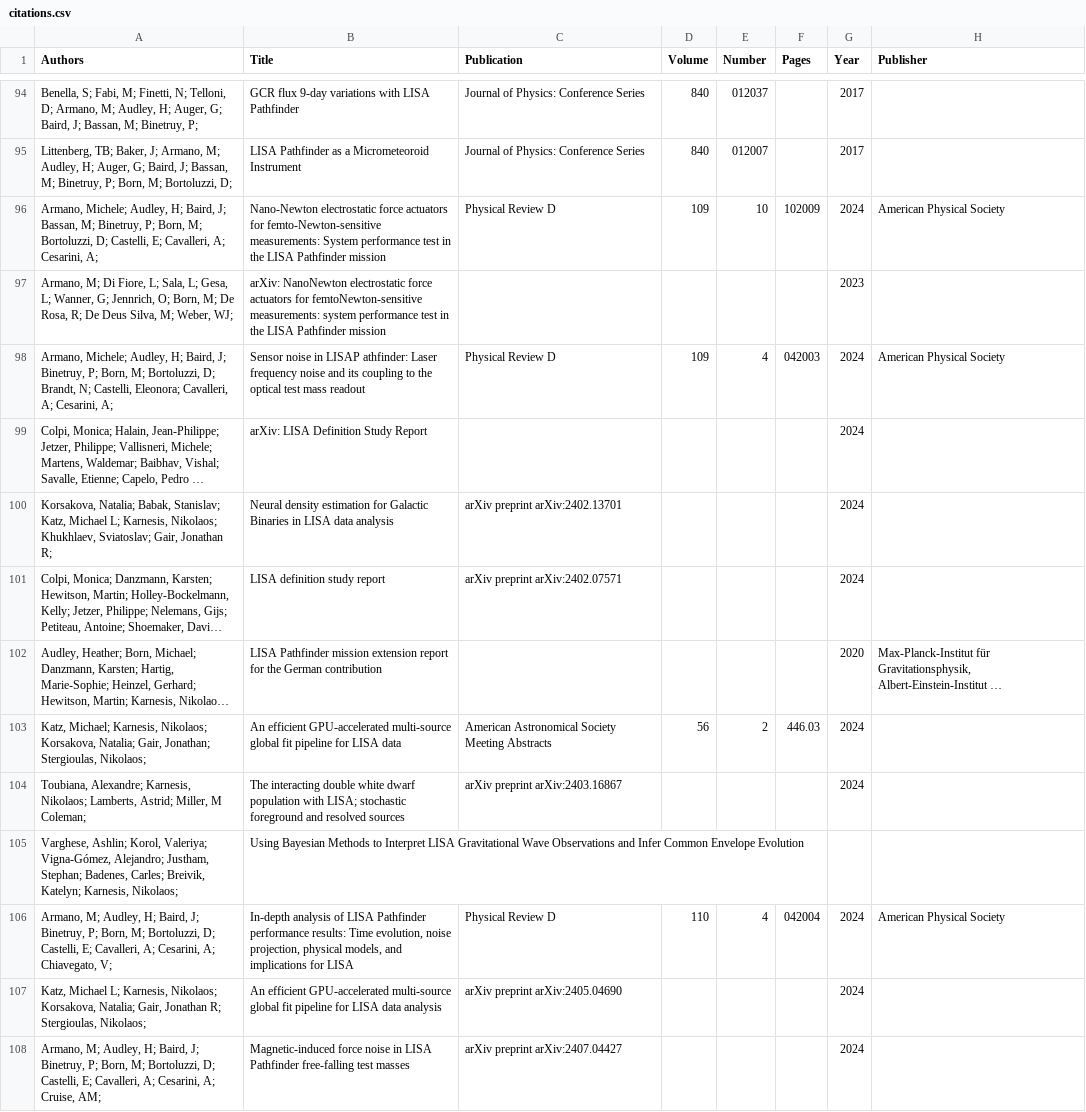
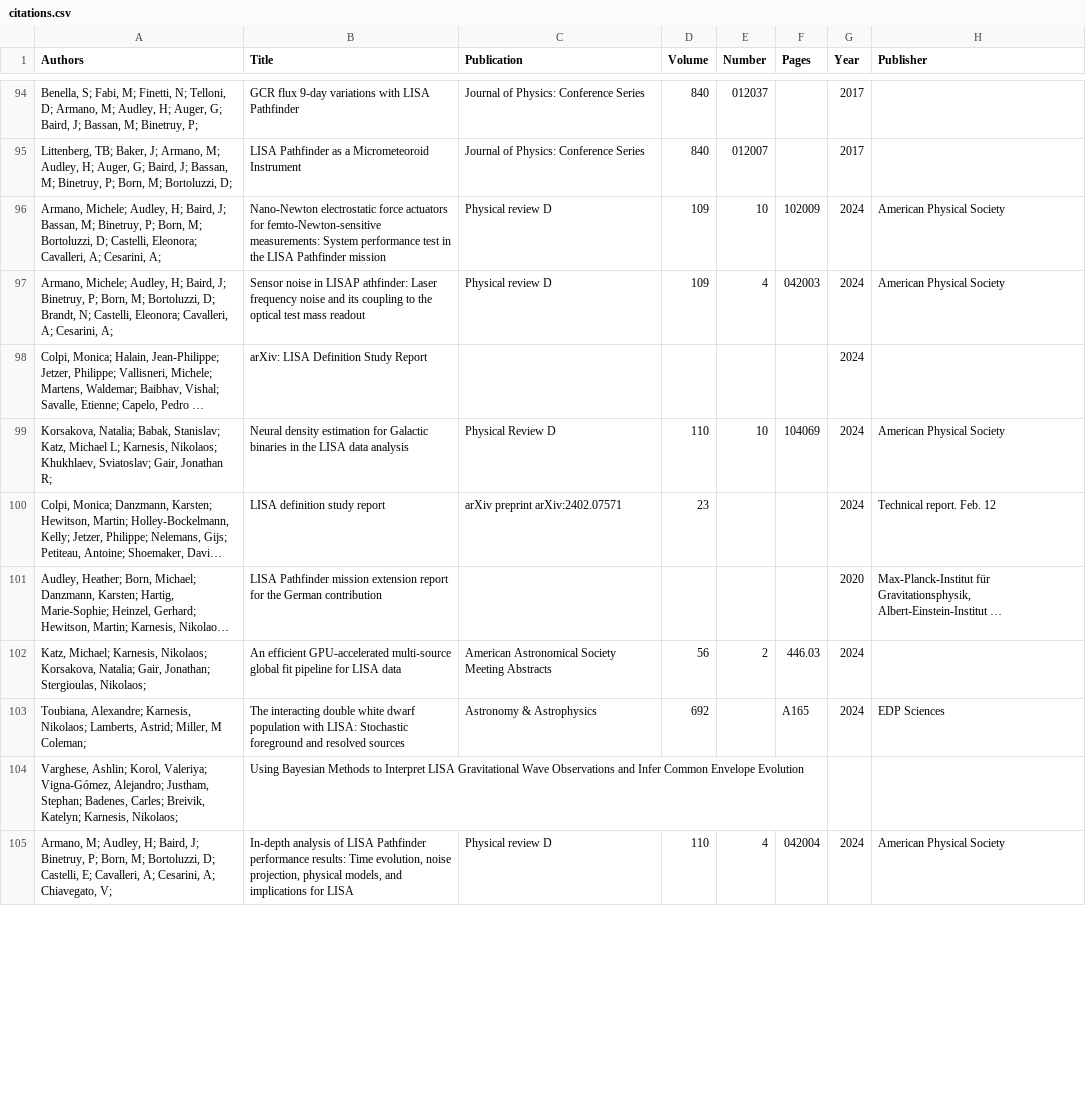
Before and after one commit to karnesis/karnesis.github.io, a CSV file: _data/citations.csv, drawn as a sheet; only a part is shown, gaps mark what is left out; long unchanged cells end in …; removed rows and columns are numbered as before the commit, all else as after; the diff covers the shown part only; the diff names each change by its address in the sheet, - before the commit and + after, or states it on an @@ line.

Commit message:
update of cv and pub list. Fix first lisa post figures

```diff
--- a/_data/citations.csv
+++ b/_data/citations.csv
-A96 (Authors): …D; Castelli, E; Cavalleri, A;…
+A96 (Authors): …D; Castelli, Eleonora; Cavalleri, A;…
-C96 (Publication): Physical Review D
+C96 (Publication): Physical review D
-row 97: Armano, M; Di Fiore, L; Sala, L; Gesa, L; Wanner, G; Jennrich, O; Born, M; De Rosa, R; De Deus Silva, M; Weber, WJ; | arXiv: NanoNewton electrostatic force actuators for femtoNewton-sensitive measurements: system performance test in the LISA Pathfinder mission |  |  |  |  | 2023
-C97 (Publication): Physical Review D
+C97 (Publication): Physical review D
-row 100: Korsakova, Natalia; Babak, Stanislav; Katz, Michael L; Karnesis, Nikolaos; Khukhlaev, Sviatoslav; Gair, Jonathan R; | Neural density estimation for Galactic Binaries in LISA data analysis | arXiv preprint arXiv:2402.13701 |  |  |  | 2024
+row 99: Korsakova, Natalia; Babak, Stanislav; Katz, Michael L; Karnesis, Nikolaos; Khukhlaev, Sviatoslav; Gair, Jonathan R; | Neural density estimation for Galactic binaries in the LISA data analysis | Physical Review D | 110 | 10 | 104069 | 2024 | American Physical Society
-D100 (Volume): (empty)
+D100 (Volume): 23
-H100 (Publisher): (empty)
+H100 (Publisher): Technical report. Feb. 12
-row 104: Toubiana, Alexandre; Karnesis, Nikolaos; Lamberts, Astrid; Miller, M Coleman; | The interacting double white dwarf population with LISA; stochastic foreground and resolved sources | arXiv preprint arXiv:2403.16867 |  |  |  | 2024
+row 103: Toubiana, Alexandre; Karnesis, Nikolaos; Lamberts, Astrid; Miller, M Coleman; | The interacting double white dwarf population with LISA: Stochastic foreground and resolved sources | Astronomy & Astrophysics | 692 |  | A165 | 2024 | EDP Sciences
-C105 (Publication): Physical Review D
+C105 (Publication): Physical review D
-row 107: Katz, Michael L; Karnesis, Nikolaos; Korsakova, Natalia; Gair, Jonathan R; Stergioulas, Nikolaos; | An efficient GPU-accelerated multi-source global fit pipeline for LISA data analysis | arXiv preprint arXiv:2405.04690 |  |  |  | 2024
-row 108: Armano, M; Audley, H; Baird, J; Binetruy, P; Born, M; Bortoluzzi, D; Castelli, E; Cavalleri, A; Cesarini, A; Cruise, AM; | Magnetic-induced force noise in LISA Pathfinder free-falling test masses | arXiv preprint arXiv:2407.04427 |  |  |  | 2024
```
Also changed, not shown: 14 added rows, 2 removed rows and 16 edited cells elsewhere in this file, 6 other files.
